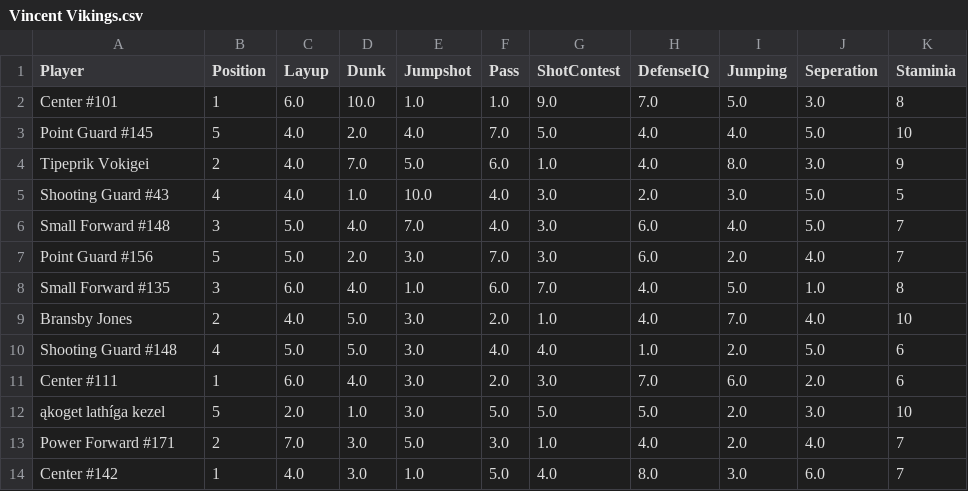
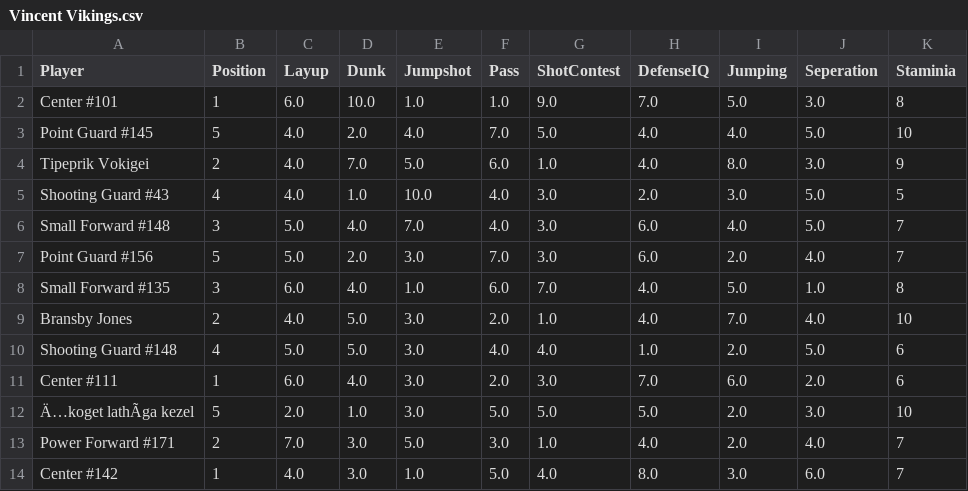
Before and after one commit to MatthewLDrake/FormulaBasketball, a CSV file: Vincent Vikings.csv, drawn as a sheet; the diff names each change by its address in the sheet, - before the commit and + after, or states it on an @@ line.

```diff
--- a/Vincent Vikings.csv
+++ b/Vincent Vikings.csv
-A12 (Player): ąkoget lathíga kezel
+A12 (Player): Ä…koget lathÃga kezel
```
Also changed, not shown: Detroit Pumps.csv, GameResults.csv, 14 other files.
